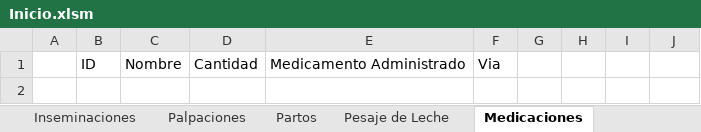
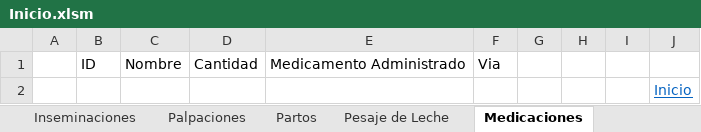
Before and after one commit to JuanCampuzano99/VBA-Lazarilla, an Excel workbook: Inicio.xlsm, sheet Medicaciones, drawn as a sheet; values as stored, in another font and other column widths than the file's, no borders; charts and pictures and table styles not drawn; the diff names each change by its address in the sheet, - before the commit and + after, or states it on an @@ line.

```diff
--- a/Inicio.xlsm (sheet Medicaciones)
+++ b/Inicio.xlsm (sheet Medicaciones)
+row 2:  |  |  |  |  |  |  |  |  | Inicio
```
Also changed, not shown: sheet Inicio, sheet Vacunaciones, sheet Pesaje de Leche, sheet Partos, sheet Palpaciones, sheet Inseminaciones, 5 more sheets, charts or pictures.
